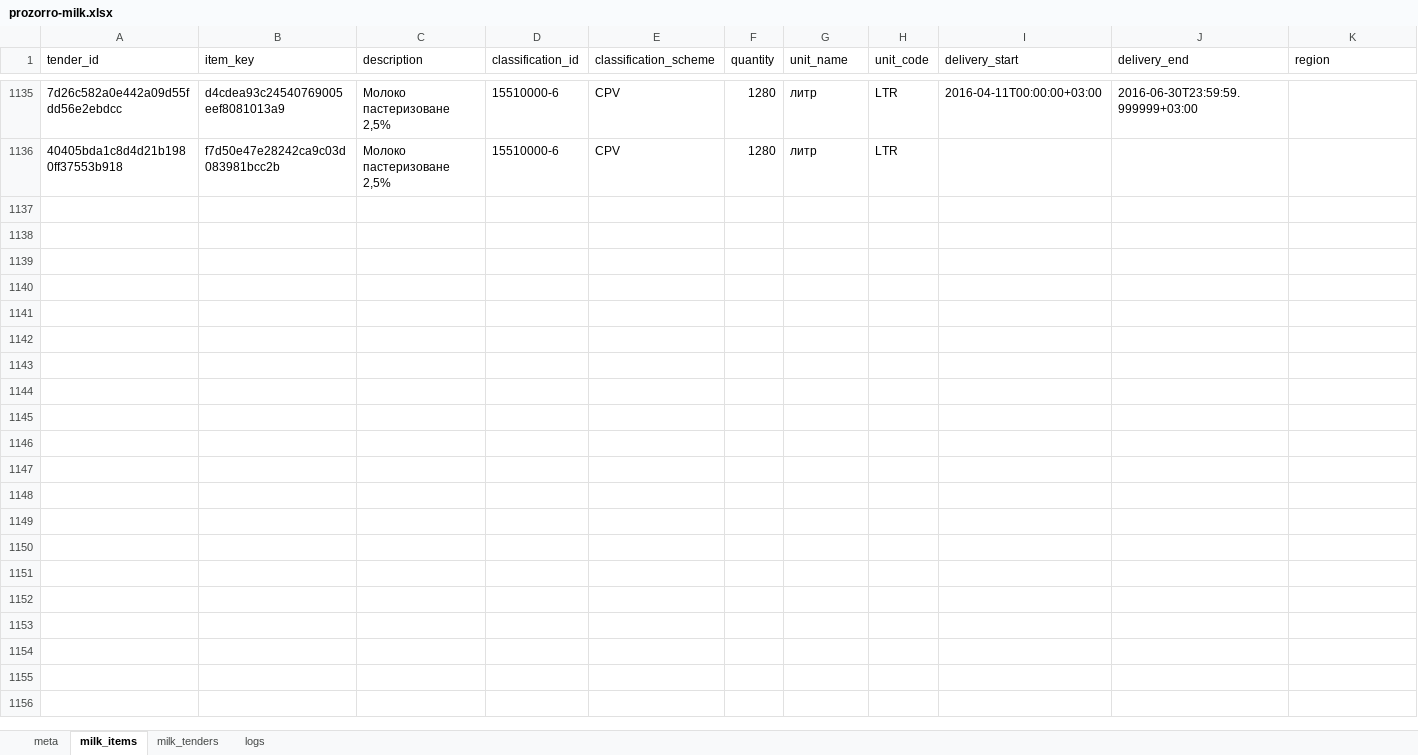
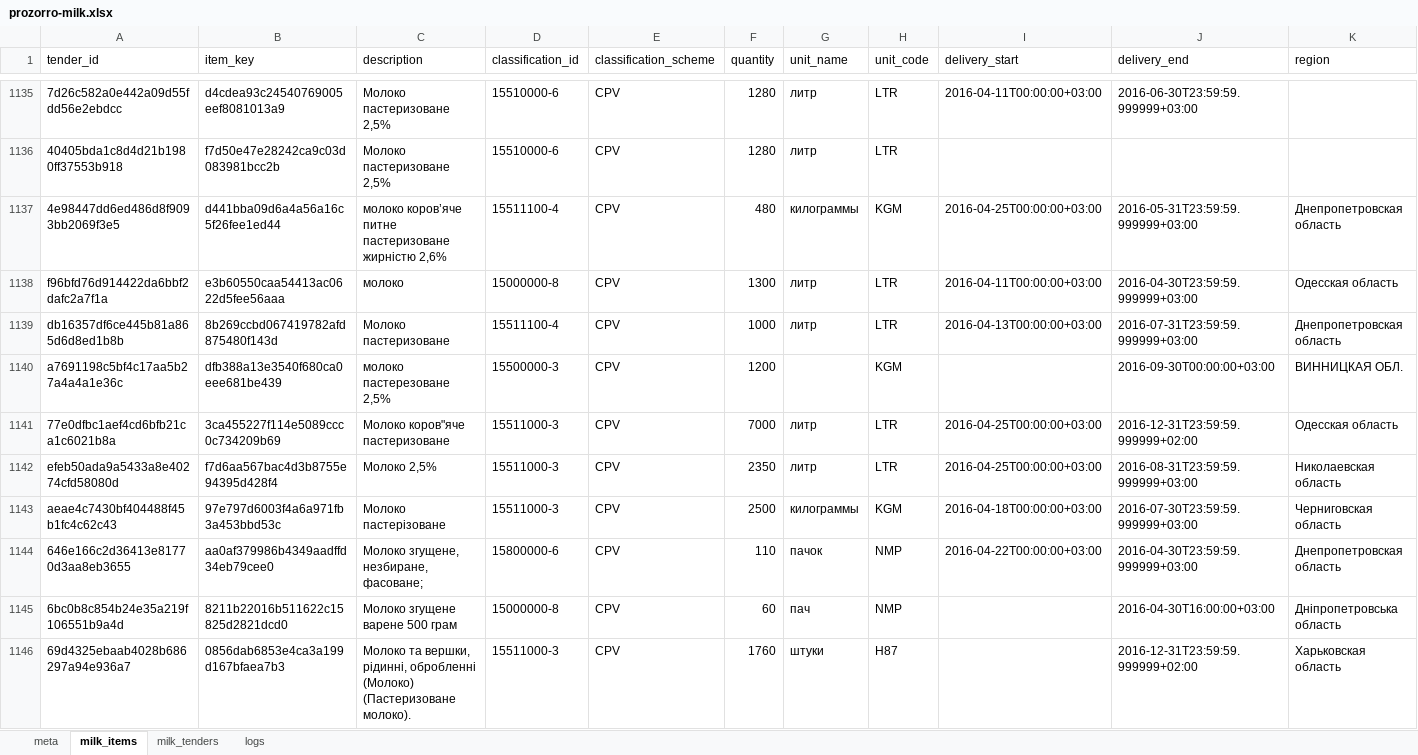
Before and after one commit to mcharniuk1-spec/qlik, an Excel workbook: data/prozorro-milk.xlsx, sheet milk_items, drawn as a sheet; only a part is shown, gaps mark what is left out; values as stored, in another font and other column widths than the file's, no borders; rows hold the shown columns only; the diff covers the shown part only; the diff names each change by its address in the sheet, - before the commit and + after, or states it on an @@ line.

```diff
--- a/data/prozorro-milk.xlsx (sheet milk_items)
+++ b/data/prozorro-milk.xlsx (sheet milk_items)
+row 1137: 4e98447dd6ed486d8f9093bb2069f3e5 | d441bba09d6a4a56a16c5f26fee1ed44 | молоко коров’яче питне пастеризоване жирністю 2,6% | 15511100-4 | CPV | 480 | килограммы | KGM | 2016-04-25T00:00:00+03:00 | 2016-05-31T23:59:59.999999+03:00 | Днепропетровская область
+row 1138: f96bfd76d914422da6bbf2dafc2a7f1a | e3b60550caa54413ac0622d5fee56aaa | молоко | 15000000-8 | CPV | 1300 | литр | LTR | 2016-04-11T00:00:00+03:00 | 2016-04-30T23:59:59.999999+03:00 | Одесская область
+row 1139: db16357df6ce445b81a865d6d8ed1b8b | 8b269ccbd067419782afd875480f143d | Молоко пастеризоване | 15511100-4 | CPV | 1000 | литр | LTR | 2016-04-13T00:00:00+03:00 | 2016-07-31T23:59:59.999999+03:00 | Днепропетровская область
+row 1140: a7691198c5bf4c17aa5b27a4a4a1e36c | dfb388a13e3540f680ca0eee681be439 | молоко пастерезоване 2,5% | 15500000-3 | CPV | 1200 |  | KGM |  | 2016-09-30T00:00:00+03:00 | ВИННИЦКАЯ ОБЛ.
+row 1141: 77e0dfbc1aef4cd6bfb21ca1c6021b8a | 3ca455227f114e5089ccc0c734209b69 | Молоко коров"яче пастеризоване | 15511000-3 | CPV | 7000 | литр | LTR | 2016-04-25T00:00:00+03:00 | 2016-12-31T23:59:59.999999+02:00 | Одесская область
+row 1142: efeb50ada9a5433a8e40274cfd58080d | f7d6aa567bac4d3b8755e94395d428f4 | Молоко 2,5% | 15511000-3 | CPV | 2350 | литр | LTR | 2016-04-25T00:00:00+03:00 | 2016-08-31T23:59:59.999999+03:00 | Николаевская область
+row 1143: aeae4c7430bf404488f45b1fc4c62c43 | 97e797d6003f4a6a971fb3a453bbd53c | Молоко пастерізоване | 15511000-3 | CPV | 2500 | килограммы | KGM | 2016-04-18T00:00:00+03:00 | 2016-07-30T23:59:59.999999+03:00 | Черниговская область
+row 1144: 646e166c2d36413e81770d3aa8eb3655 | aa0af379986b4349aadffd34eb79cee0 | Молоко згущене, незбиране, фасоване; | 15800000-6 | CPV | 110 | пачок | NMP | 2016-04-22T00:00:00+03:00 | 2016-04-30T23:59:59.999999+03:00 | Днепропетровская область
+row 1145: 6bc0b8c854b24e35a219f106551b9a4d | 8211b22016b511622c15825d2821dcd0 | Молоко згущене варене 500 грам | 15000000-8 | CPV | 60 | пач | NMP |  | 2016-04-30T16:00:00+03:00 | Дніпропетровська область
+row 1146: 69d4325ebaab4028b686297a94e936a7 | 0856dab6853e4ca3a199d167bfaea7b3 | Молоко та вершки, рідинні, обробленні (Молоко) (Пастеризоване молоко). | 15511000-3 | CPV | 1760 | штуки | H87 |  | 2016-12-31T23:59:59.999999+02:00 | Харьковская область
```
Also changed, not shown: 12 added rows elsewhere in this sheet, sheet milk_tenders, sheet logs, sheet meta, 4 other files.
